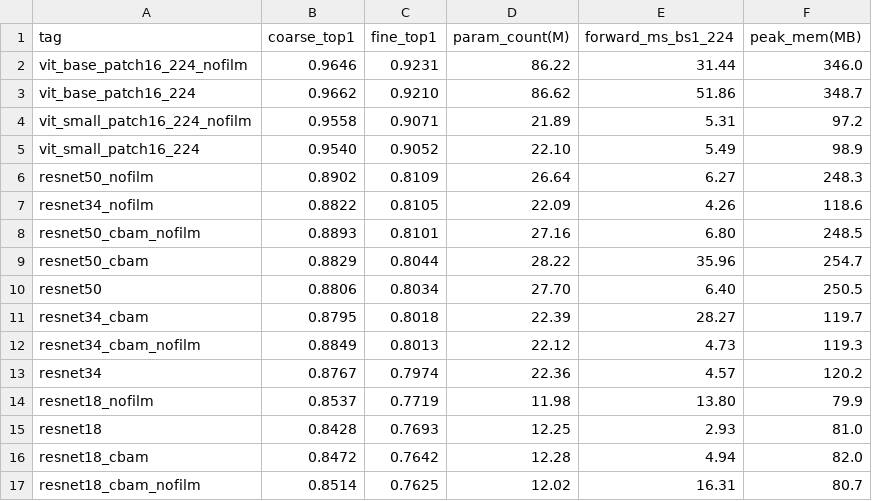
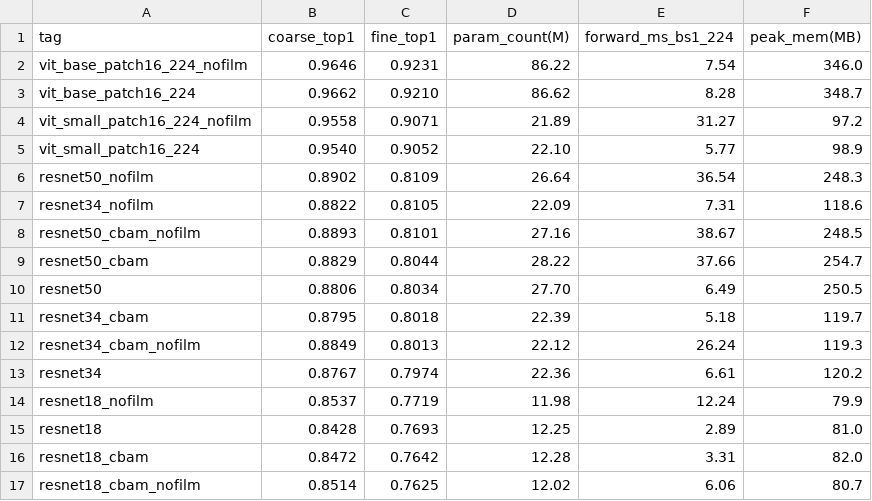
Before and after one commit to yizhitutuqiu/cigar-refressor, a CSV file: cifar_regressor/vis/out/ablation_table.csv, drawn as a sheet.

```diff
--- a/cifar_regressor/vis/out/ablation_table.csv
+++ b/cifar_regressor/vis/out/ablation_table.csv
@@ -1,17 +1,17 @@
 tag,coarse_top1,fine_top1,param_count(M),forward_ms_bs1_224,peak_mem(MB)
-vit_base_patch16_224_nofilm,0.9646,0.9231,86.22,31.44,346.0
-vit_base_patch16_224,0.9662,0.9210,86.62,51.86,348.7
-vit_small_patch16_224_nofilm,0.9558,0.9071,21.89,5.31,97.2
-vit_small_patch16_224,0.9540,0.9052,22.10,5.49,98.9
-resnet50_nofilm,0.8902,0.8109,26.64,6.27,248.3
-resnet34_nofilm,0.8822,0.8105,22.09,4.26,118.6
-resnet50_cbam_nofilm,0.8893,0.8101,27.16,6.80,248.5
-resnet50_cbam,0.8829,0.8044,28.22,35.96,254.7
-resnet50,0.8806,0.8034,27.70,6.40,250.5
-resnet34_cbam,0.8795,0.8018,22.39,28.27,119.7
-resnet34_cbam_nofilm,0.8849,0.8013,22.12,4.73,119.3
-resnet34,0.8767,0.7974,22.36,4.57,120.2
-resnet18_nofilm,0.8537,0.7719,11.98,13.80,79.9
-resnet18,0.8428,0.7693,12.25,2.93,81.0
-resnet18_cbam,0.8472,0.7642,12.28,4.94,82.0
-resnet18_cbam_nofilm,0.8514,0.7625,12.02,16.31,80.7
+vit_base_patch16_224_nofilm,0.9646,0.9231,86.22,7.54,346.0
+vit_base_patch16_224,0.9662,0.9210,86.62,8.28,348.7
+vit_small_patch16_224_nofilm,0.9558,0.9071,21.89,31.27,97.2
+vit_small_patch16_224,0.9540,0.9052,22.10,5.77,98.9
+resnet50_nofilm,0.8902,0.8109,26.64,36.54,248.3
+resnet34_nofilm,0.8822,0.8105,22.09,7.31,118.6
+resnet50_cbam_nofilm,0.8893,0.8101,27.16,38.67,248.5
+resnet50_cbam,0.8829,0.8044,28.22,37.66,254.7
+resnet50,0.8806,0.8034,27.70,6.49,250.5
+resnet34_cbam,0.8795,0.8018,22.39,5.18,119.7
+resnet34_cbam_nofilm,0.8849,0.8013,22.12,26.24,119.3
+resnet34,0.8767,0.7974,22.36,6.61,120.2
+resnet18_nofilm,0.8537,0.7719,11.98,12.24,79.9
+resnet18,0.8428,0.7693,12.25,2.89,81.0
+resnet18_cbam,0.8472,0.7642,12.28,3.31,82.0
+resnet18_cbam_nofilm,0.8514,0.7625,12.02,6.06,80.7
```
Also changed, not shown: cifar_regressor/vis/out/ablation_table_no_nofilm.csv, cifar_regressor/vis/out/ablation_table_no_nofilm_nocbam.csv, 25 other files.
